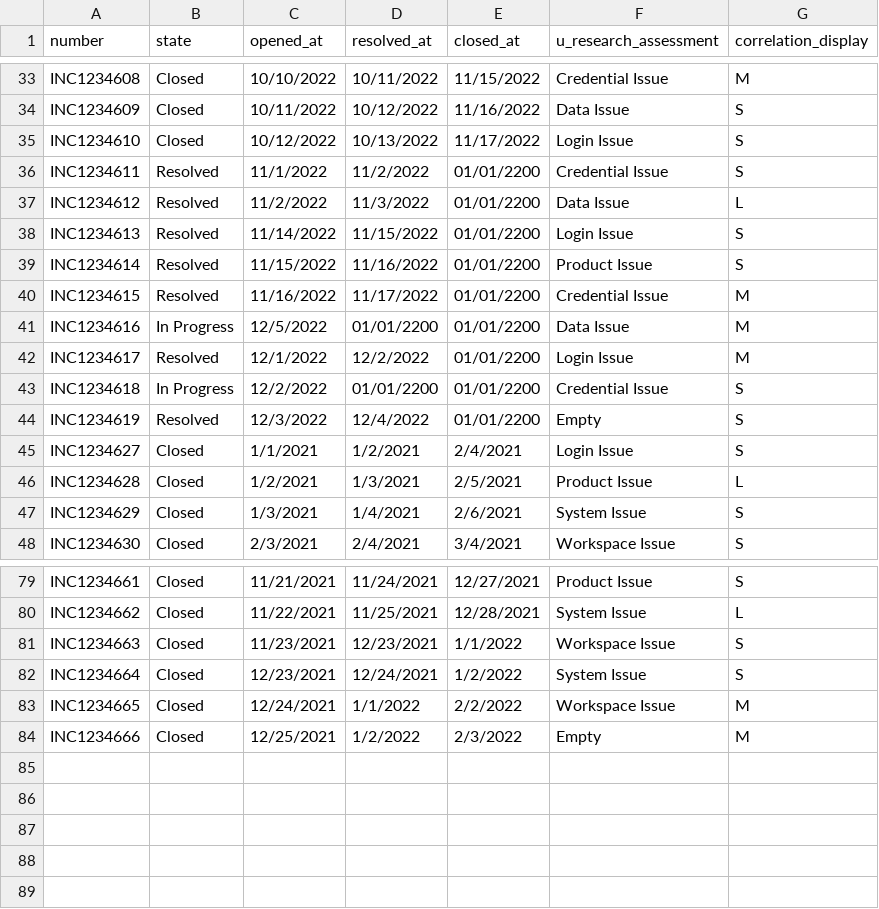
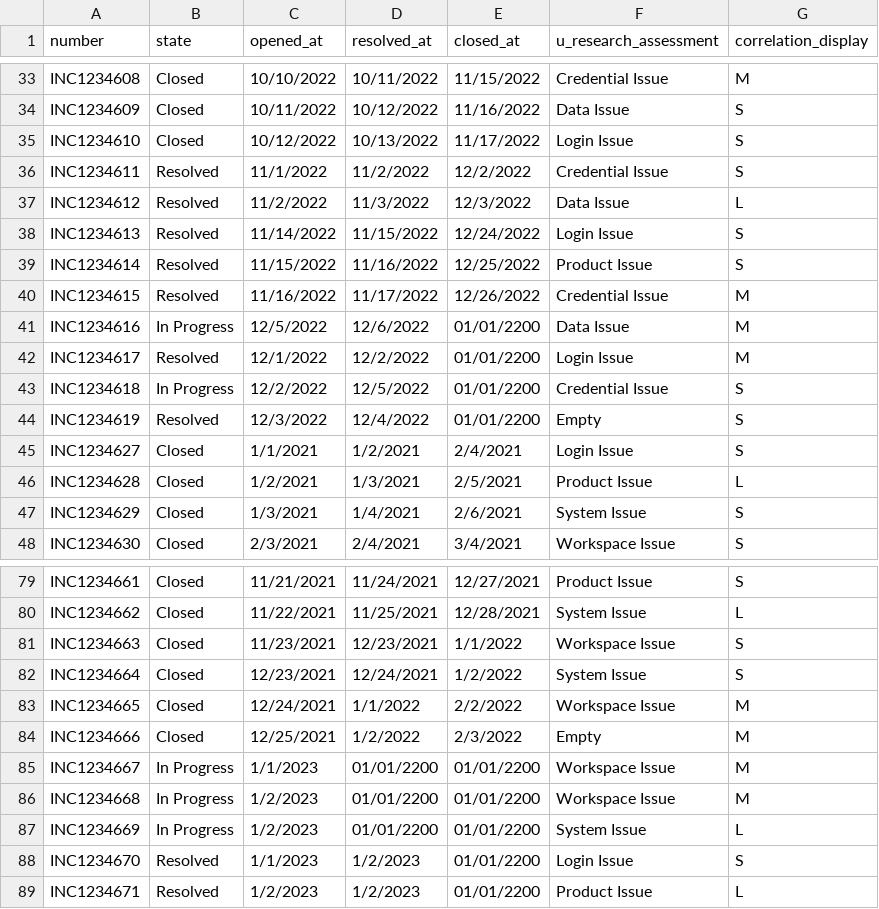
Before and after one commit to cH000k/python, a CSV file: INC_YTD_nov2022.csv, drawn as a sheet; only a part is shown, gaps mark what is left out.

```diff
--- a/INC_YTD_nov2022.csv
+++ b/INC_YTD_nov2022.csv
@@ -35,10 +35,10 @@ INC1234609,Closed,10/11/2022,10/12/2022,11/16/2022,Data Issue,S
 INC1234610,Closed,10/12/2022,10/13/2022,11/17/2022,Login Issue,S
-INC1234611,Resolved,11/1/2022,11/2/2022,01/01/2200,Credential Issue,S
-INC1234612,Resolved,11/2/2022,11/3/2022,01/01/2200,Data Issue,L
-INC1234613,Resolved,11/14/2022,11/15/2022,01/01/2200,Login Issue,S
-INC1234614,Resolved,11/15/2022,11/16/2022,01/01/2200,Product Issue,S
-INC1234615,Resolved,11/16/2022,11/17/2022,01/01/2200,Credential Issue,M
-INC1234616,In Progress,12/5/2022,01/01/2200,01/01/2200,Data Issue,M
+INC1234611,Resolved,11/1/2022,11/2/2022,12/2/2022,Credential Issue,S
+INC1234612,Resolved,11/2/2022,11/3/2022,12/3/2022,Data Issue,L
+INC1234613,Resolved,11/14/2022,11/15/2022,12/24/2022,Login Issue,S
+INC1234614,Resolved,11/15/2022,11/16/2022,12/25/2022,Product Issue,S
+INC1234615,Resolved,11/16/2022,11/17/2022,12/26/2022,Credential Issue,M
+INC1234616,In Progress,12/5/2022,12/6/2022,01/01/2200,Data Issue,M
 INC1234617,Resolved,12/1/2022,12/2/2022,01/01/2200,Login Issue,M
-INC1234618,In Progress,12/2/2022,01/01/2200,01/01/2200,Credential Issue,S
+INC1234618,In Progress,12/2/2022,12/5/2022,01/01/2200,Credential Issue,S
 INC1234619,Resolved,12/3/2022,12/4/2022,01/01/2200,Empty,S
@@ -84 +84,6 @@ INC1234665,Closed,12/24/2021,1/1/2022,2/2/2022,Workspace Issue,M
 INC1234666,Closed,12/25/2021,1/2/2022,2/3/2022,Empty,M
+INC1234667,In Progress,1/1/2023,01/01/2200,01/01/2200,Workspace Issue,M
+INC1234668,In Progress,1/2/2023,01/01/2200,01/01/2200,Workspace Issue,M
+INC1234669,In Progress,1/2/2023,01/01/2200,01/01/2200,System Issue,L
+INC1234670,Resolved,1/1/2023,1/2/2023,01/01/2200,Login Issue,S
+INC1234671,Resolved,1/2/2023,1/2/2023,01/01/2200,Product Issue,L
```
Also changed, not shown: TASK_YTD_nov2022.csv, 1 other file.
